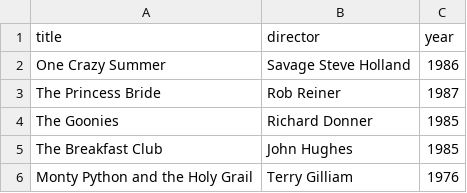
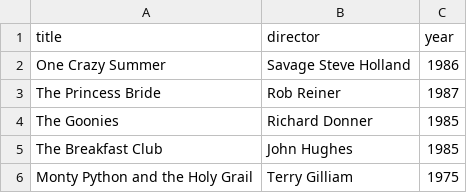
Before and after one commit to ashpdeep/webflyx, a CSV file: classics.csv, drawn as a sheet.

Commit message:
D: added classics.csv

```diff
--- a/classics.csv
+++ b/classics.csv
@@ -5,2 +5,2 @@ The Goonies, Richard Donner, 1985
 The Breakfast Club, John Hughes, 1985
-Monty Python and the Holy Grail, Terry Gilliam, 1976
+Monty Python and the Holy Grail, Terry Gilliam, 1975
```
